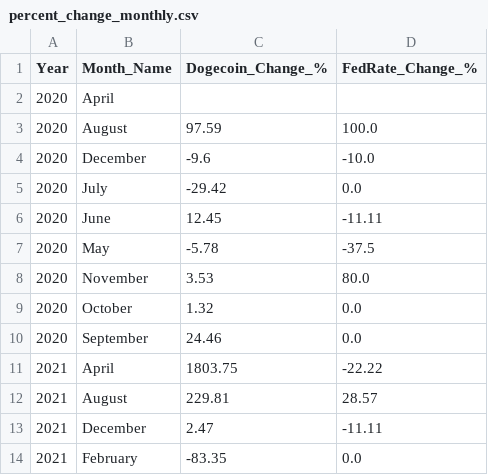
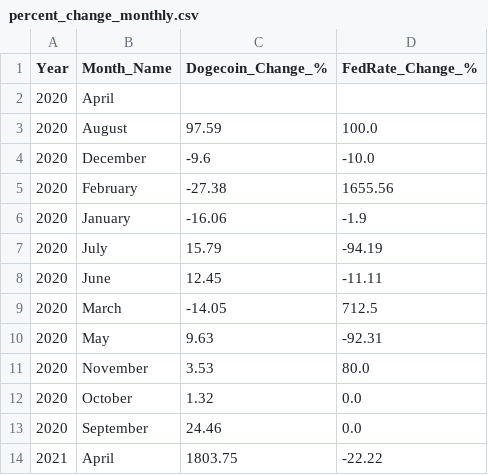
Before and after one commit to AlizarazoNet/dogecoin-vs-fed, a CSV file: data/percent_change_monthly.csv, drawn as a sheet; only a part is shown; the shorter side is filled out with more unchanged rows; removed rows and columns are numbered as before the commit, all else as after; the diff names each change by its address in the sheet, - before the commit and + after, or states it on an @@ line.

```diff
--- a/data/percent_change_monthly.csv
+++ b/data/percent_change_monthly.csv
-row 5: 2020 | July | -29.42 | 0.0
+row 5: 2020 | February | -27.38 | 1655.56
+row 6: 2020 | January | -16.06 | -1.9
+row 7: 2020 | July | 15.79 | -94.19
-row 7: 2020 | May | -5.78 | -37.5
+row 9: 2020 | March | -14.05 | 712.5
+row 10: 2020 | May | 9.63 | -92.31
```
Also changed, not shown: data/combined_doge_fed.csv, data/dogecoin_data.csv, 6 other files.
